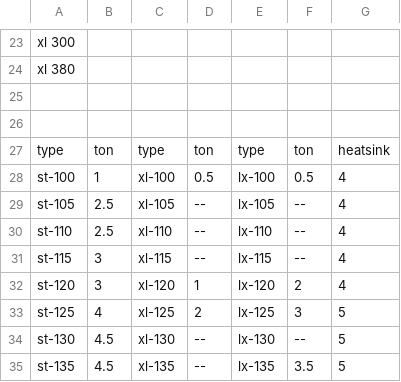
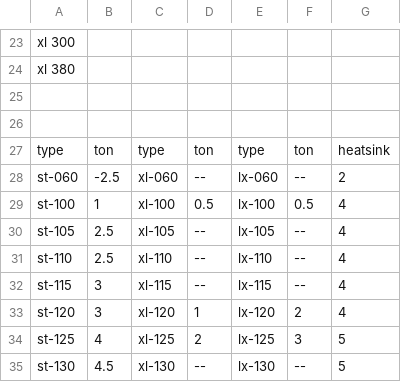
Before and after one commit to kaizhu256/mwo.data, a CSV file: engine.csv, drawn as a sheet; only a part is shown, gaps mark what is left out; the shorter side is filled out with more unchanged rows; the diff names each change by its address in the sheet, - before the commit and + after, or states it on an @@ line.

Commit message:
engine.csv

```diff
--- a/engine.csv
+++ b/engine.csv
+row 28: st-060 | -2.5 | xl-060 | -- | lx-060 | -- | 2
```
